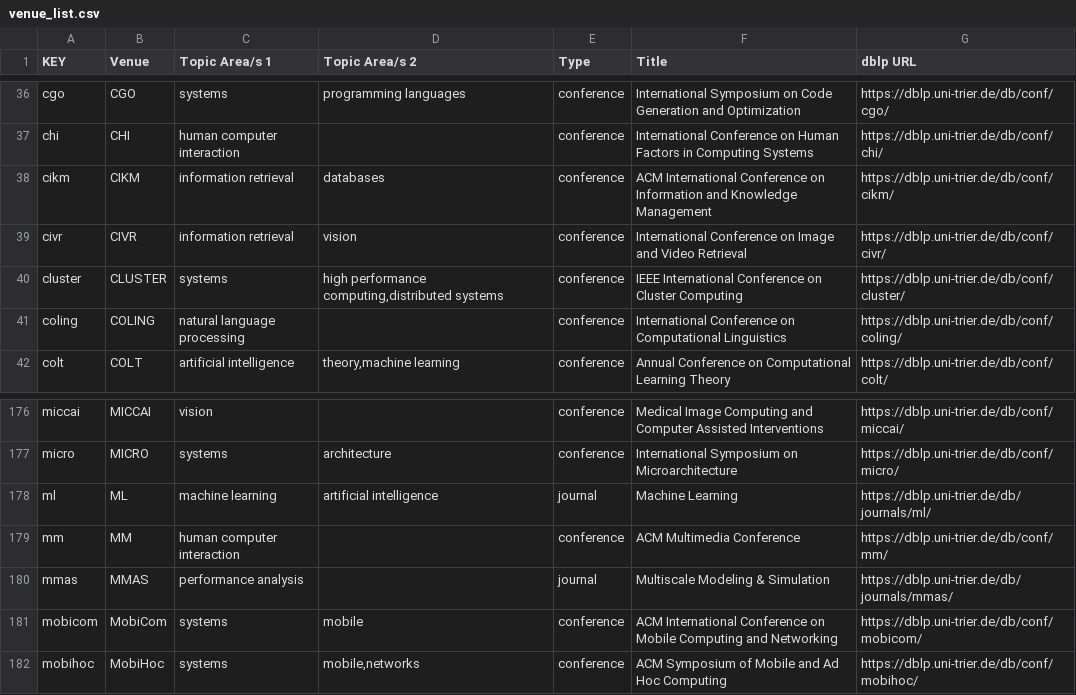
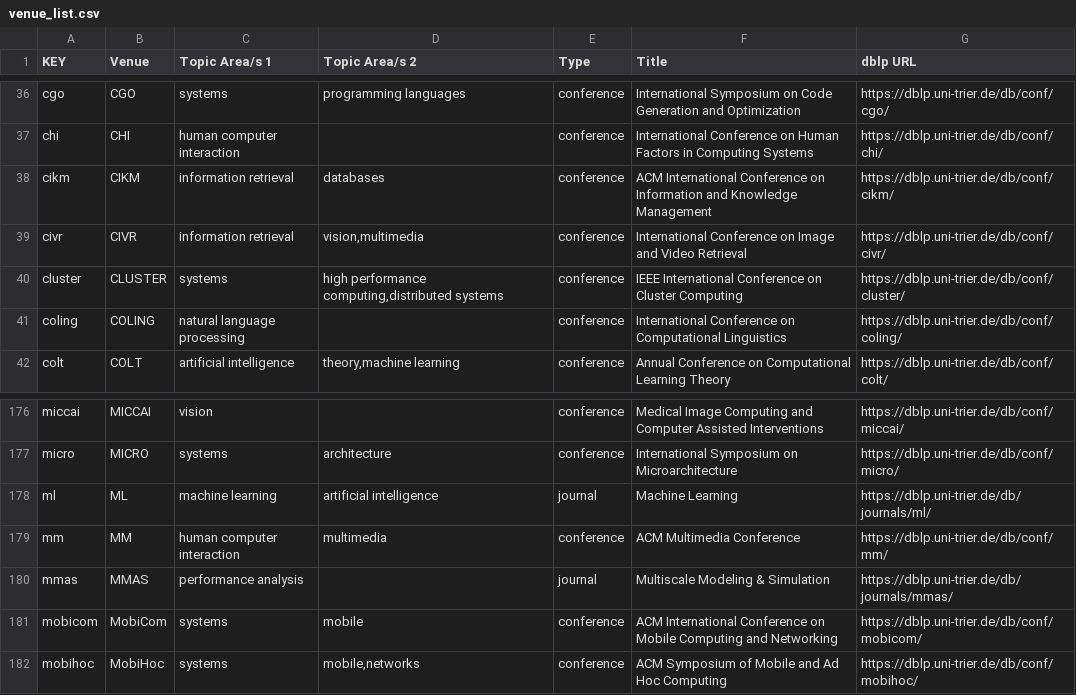
Before and after one commit to csmetrics/csmetrics.net, a CSV file: app/data/venue_list.csv, drawn as a sheet; only a part is shown, gaps mark what is left out.

Commit message:
add MM, CIVR to multimedia category

```diff
--- a/app/data/venue_list.csv
+++ b/app/data/venue_list.csv
@@ -38,3 +38,3 @@ chi,CHI,human computer interaction,,conference,International Conference on Human
 cikm,CIKM,information retrieval,databases,conference,ACM International Conference on Information and Knowledge Management,https://dblp.uni-trier.de/db/conf/cikm/
-civr,CIVR,information retrieval,vision,conference,International Conference on Image and Video Retrieval,https://dblp.uni-trier.de/db/conf/civr/
+civr,CIVR,information retrieval,"vision,multimedia",conference,International Conference on Image and Video Retrieval,https://dblp.uni-trier.de/db/conf/civr/
 cluster,CLUSTER,systems,"high performance computing,distributed systems",conference,IEEE International Conference on Cluster Computing,https://dblp.uni-trier.de/db/conf/cluster/
@@ -178,3 +178,3 @@ micro,MICRO,systems,architecture,conference,International Symposium on Microarch
 ml,ML,machine learning,artificial intelligence,journal,Machine Learning,https://dblp.uni-trier.de/db/journals/ml/
-mm,MM,human computer interaction,,conference,ACM Multimedia Conference,https://dblp.uni-trier.de/db/conf/mm/
+mm,MM,human computer interaction,multimedia,conference,ACM Multimedia Conference,https://dblp.uni-trier.de/db/conf/mm/
 mmas,MMAS,performance analysis,,journal,Multiscale Modeling & Simulation,https://dblp.uni-trier.de/db/journals/mmas/
```
